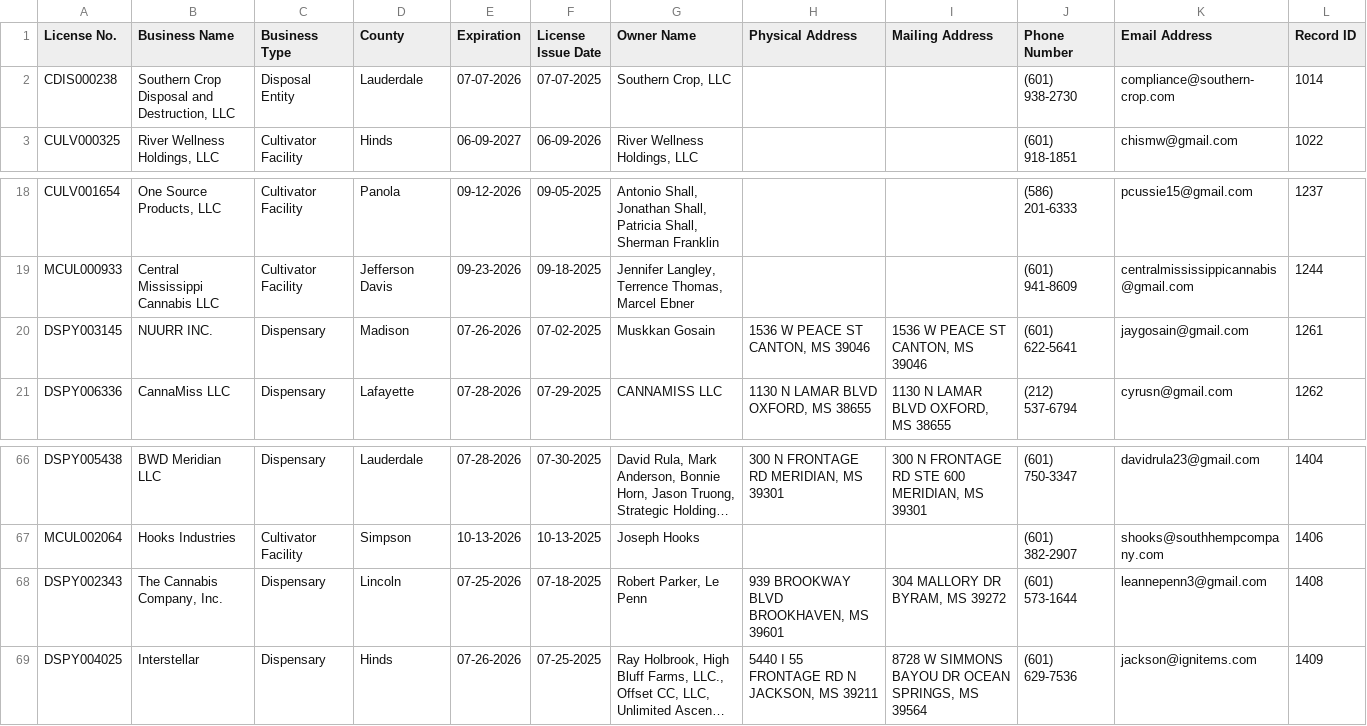
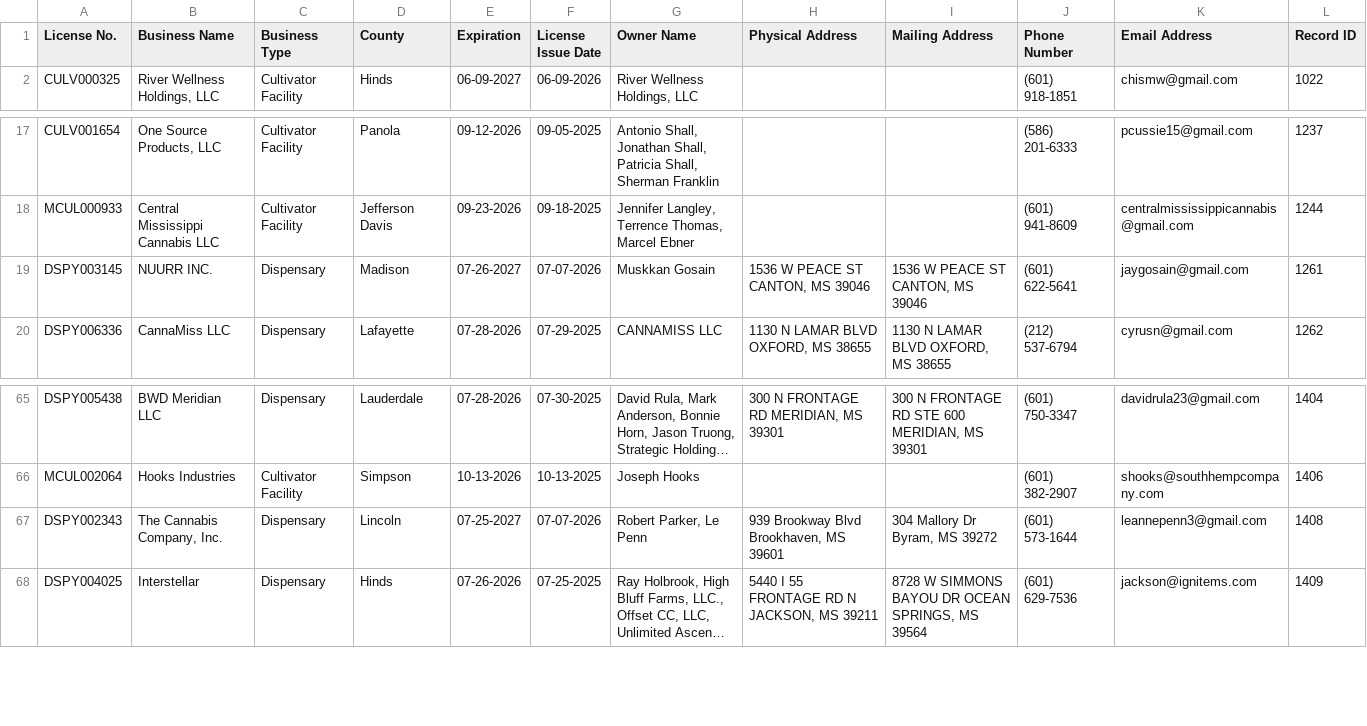
Before and after one commit to Booman008/3ma-legislative-map, a CSV file: CSV Imports/mmcp_business_licenses_latest.csv, drawn as a sheet; only a part is shown, gaps mark what is left out; long unchanged cells end in …; removed rows and columns are numbered as before the commit, all else as after; the diff names each change by its address in the sheet, - before the commit and + after, or states it on an @@ line.

```diff
--- a/CSV Imports/mmcp_business_licenses_latest.csv
+++ b/CSV Imports/mmcp_business_licenses_latest.csv
-row 2: CDIS000238 | Southern Crop Disposal and Destruction, LLC | Disposal Entity | Lauderdale | 07-07-2026 | 07-07-2025 | Southern Crop, LLC |  |  | (601) 938-2730 | compliance@southern-crop.com | 1014
-E19 (Expiration): 07-26-2026
+E19 (Expiration): 07-26-2027
-F19 (License Issue Date): 07-02-2025
+F19 (License Issue Date): 07-07-2026
-E67 (Expiration): 07-25-2026
+E67 (Expiration): 07-25-2027
-F67 (License Issue Date): 07-18-2025
+F67 (License Issue Date): 07-07-2026
-H67 (Physical Address): 939 BROOKWAY BLVD BROOKHAVEN, MS 39601
+H67 (Physical Address): 939 Brookway Blvd Brookhaven, MS 39601
-I67 (Mailing Address): 304 MALLORY DR BYRAM, MS 39272
+I67 (Mailing Address): 304 Mallory Dr Byram, MS 39272
```
Also changed, not shown: CSV Imports/mmcp_county_metrics_latest.csv, 4 other files.
